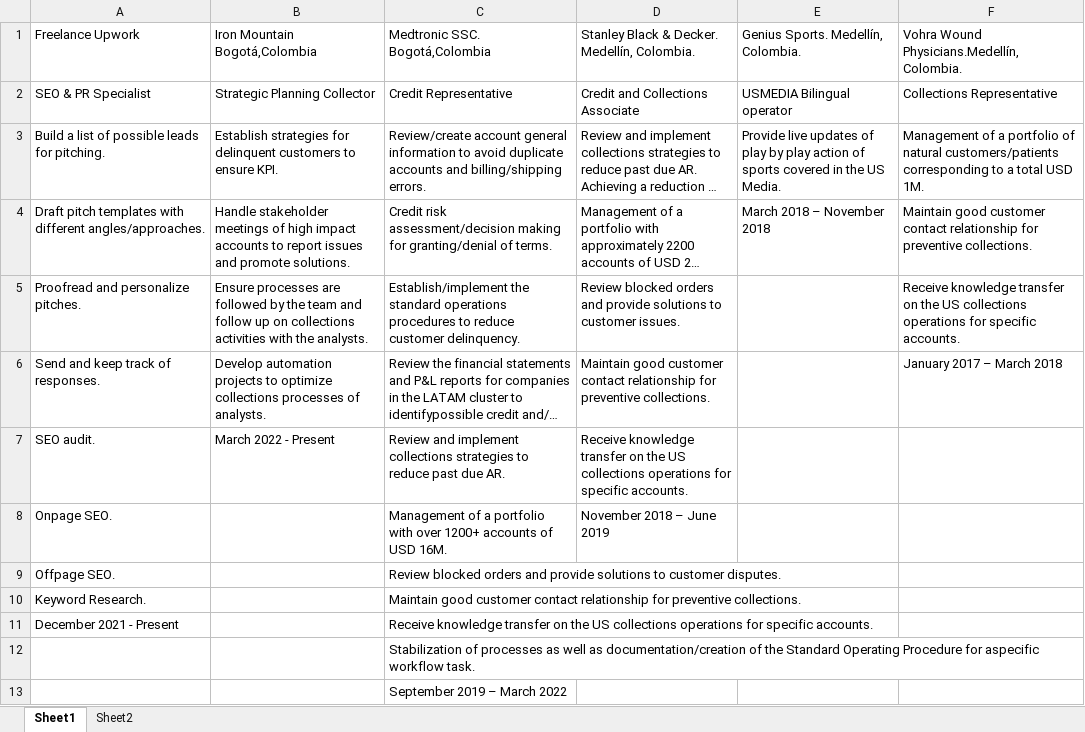
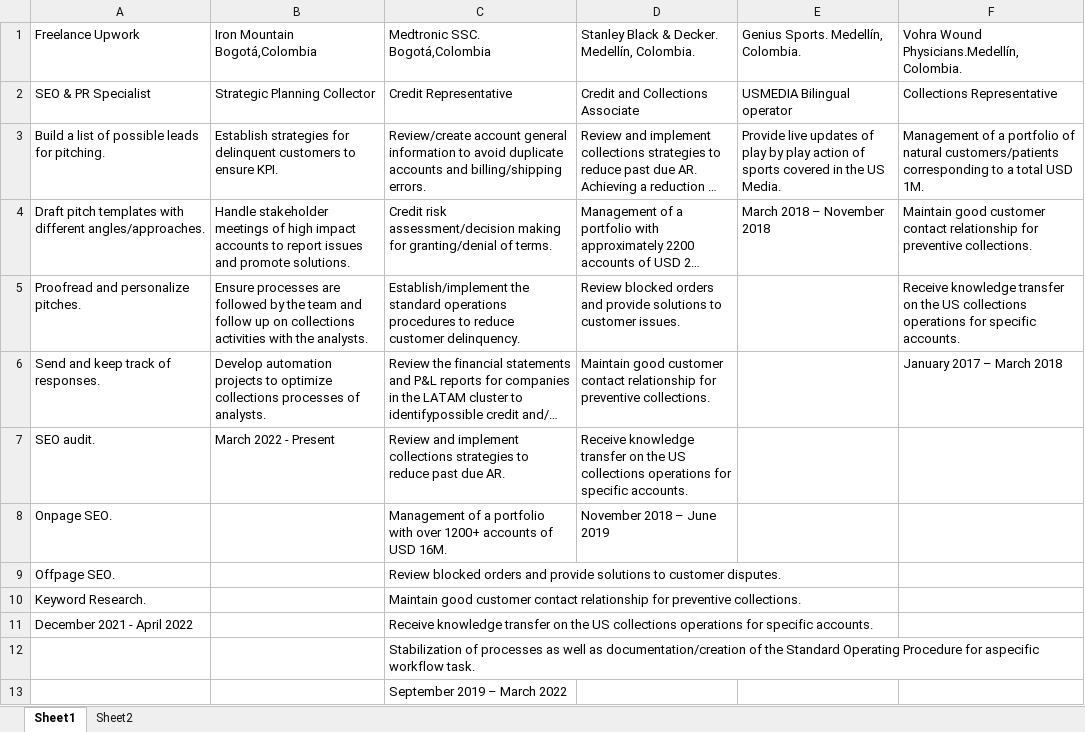
Before and after one commit to CarlosGarciaWeb/My-Resume, an Excel workbook: professional experiences.xlsx, sheet Sheet1, drawn as a sheet; long unchanged cells end in …; values as stored, in another font and other column widths than the file's, no borders; the diff names each change by its address in the sheet, - before the commit and + after, or states it on an @@ line.

```diff
--- a/professional experiences.xlsx (sheet Sheet1)
+++ b/professional experiences.xlsx (sheet Sheet1)
-A11: December 2021 - Present
+A11: December 2021 - April 2022
```
Also changed, not shown: 2 other files.
